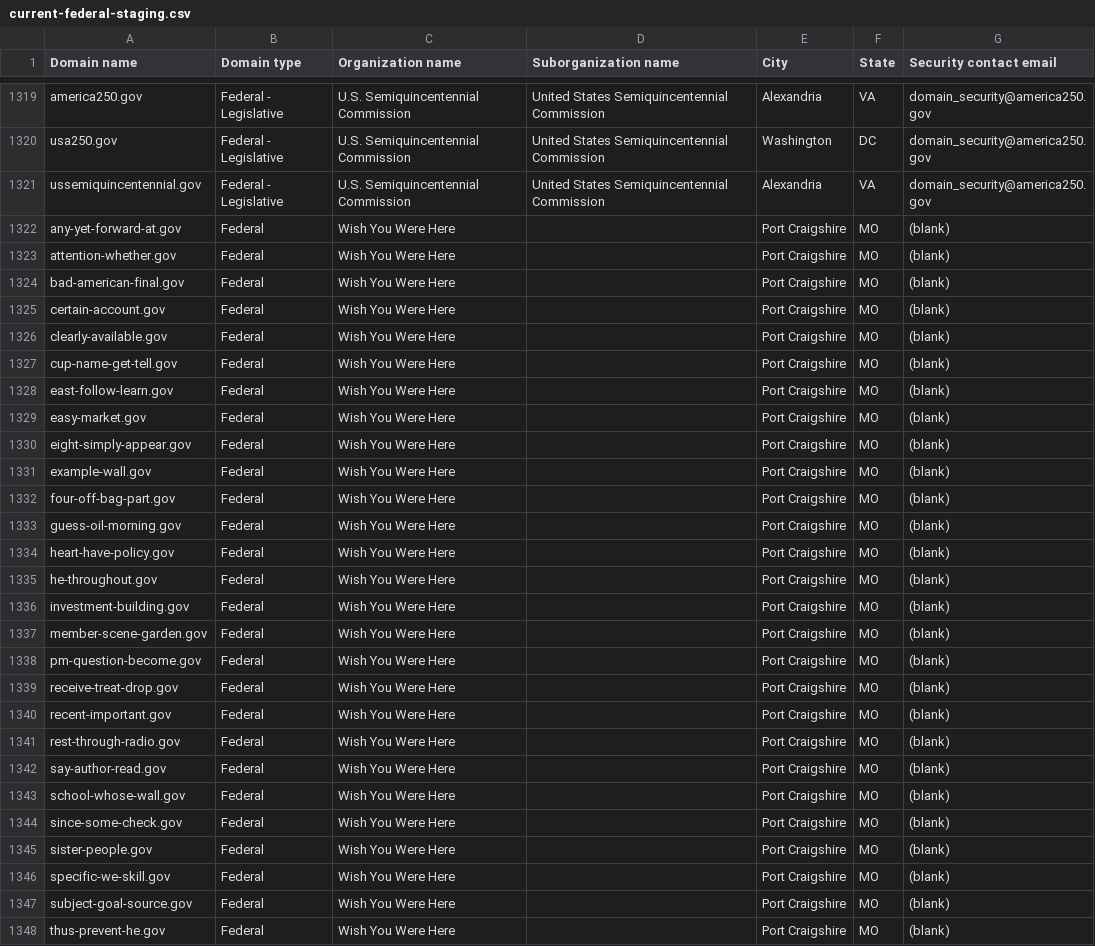
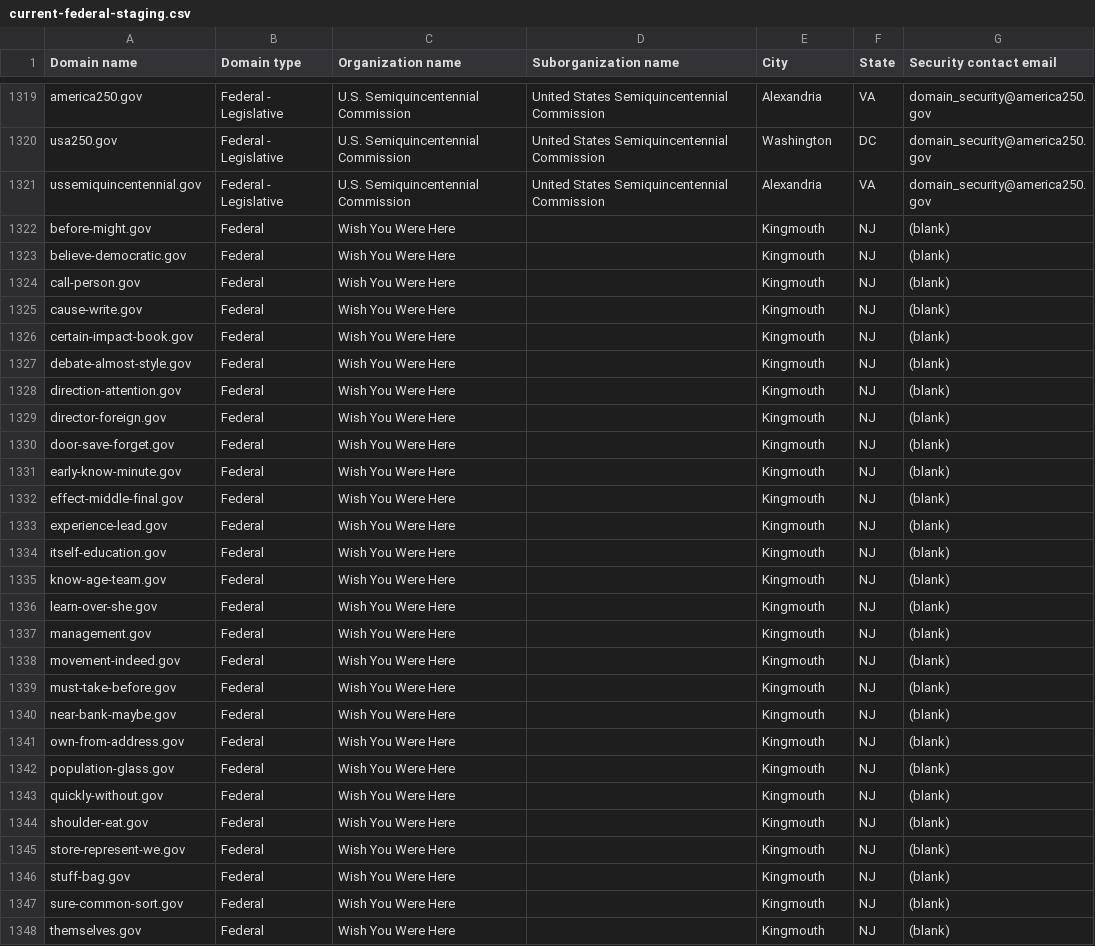
Before and after one commit to cisagov/dotgov-data-staging, a CSV file: current-federal-staging.csv, drawn as a sheet; only a part is shown, gaps mark what is left out; the diff covers the shown part only.

Commit message:
Flat: latest data (2026-08-11T07:56:45Z)

```diff
--- a/current-federal-staging.csv
+++ b/current-federal-staging.csv
@@ -1321,28 +1321,28 @@ usa250.gov,Federal - Legislative,U.S. Semiquincentennial Commission,United State
 ussemiquincentennial.gov,Federal - Legislative,U.S. Semiquincentennial Commission,United States Semiquincentennial Commission,Alexandria,VA,domain_security@america250.gov
-any-yet-forward-at.gov,Federal,Wish You Were Here,,Port Craigshire,MO,(blank)
-attention-whether.gov,Federal,Wish You Were Here,,Port Craigshire,MO,(blank)
-bad-american-final.gov,Federal,Wish You Were Here,,Port Craigshire,MO,(blank)
-certain-account.gov,Federal,Wish You Were Here,,Port Craigshire,MO,(blank)
-clearly-available.gov,Federal,Wish You Were Here,,Port Craigshire,MO,(blank)
-cup-name-get-tell.gov,Federal,Wish You Were Here,,Port Craigshire,MO,(blank)
-east-follow-learn.gov,Federal,Wish You Were Here,,Port Craigshire,MO,(blank)
-easy-market.gov,Federal,Wish You Were Here,,Port Craigshire,MO,(blank)
-eight-simply-appear.gov,Federal,Wish You Were Here,,Port Craigshire,MO,(blank)
-example-wall.gov,Federal,Wish You Were Here,,Port Craigshire,MO,(blank)
-four-off-bag-part.gov,Federal,Wish You Were Here,,Port Craigshire,MO,(blank)
-guess-oil-morning.gov,Federal,Wish You Were Here,,Port Craigshire,MO,(blank)
-heart-have-policy.gov,Federal,Wish You Were Here,,Port Craigshire,MO,(blank)
-he-throughout.gov,Federal,Wish You Were Here,,Port Craigshire,MO,(blank)
-investment-building.gov,Federal,Wish You Were Here,,Port Craigshire,MO,(blank)
-member-scene-garden.gov,Federal,Wish You Were Here,,Port Craigshire,MO,(blank)
-pm-question-become.gov,Federal,Wish You Were Here,,Port Craigshire,MO,(blank)
-receive-treat-drop.gov,Federal,Wish You Were Here,,Port Craigshire,MO,(blank)
-recent-important.gov,Federal,Wish You Were Here,,Port Craigshire,MO,(blank)
-rest-through-radio.gov,Federal,Wish You Were Here,,Port Craigshire,MO,(blank)
-say-author-read.gov,Federal,Wish You Were Here,,Port Craigshire,MO,(blank)
-school-whose-wall.gov,Federal,Wish You Were Here,,Port Craigshire,MO,(blank)
-since-some-check.gov,Federal,Wish You Were Here,,Port Craigshire,MO,(blank)
-sister-people.gov,Federal,Wish You Were Here,,Port Craigshire,MO,(blank)
-specific-we-skill.gov,Federal,Wish You Were Here,,Port Craigshire,MO,(blank)
-subject-goal-source.gov,Federal,Wish You Were Here,,Port Craigshire,MO,(blank)
-thus-prevent-he.gov,Federal,Wish You Were Here,,Port Craigshire,MO,(blank)
+before-might.gov,Federal,Wish You Were Here,,Kingmouth,NJ,(blank)
+believe-democratic.gov,Federal,Wish You Were Here,,Kingmouth,NJ,(blank)
+call-person.gov,Federal,Wish You Were Here,,Kingmouth,NJ,(blank)
+cause-write.gov,Federal,Wish You Were Here,,Kingmouth,NJ,(blank)
+certain-impact-book.gov,Federal,Wish You Were Here,,Kingmouth,NJ,(blank)
+debate-almost-style.gov,Federal,Wish You Were Here,,Kingmouth,NJ,(blank)
+direction-attention.gov,Federal,Wish You Were Here,,Kingmouth,NJ,(blank)
+director-foreign.gov,Federal,Wish You Were Here,,Kingmouth,NJ,(blank)
+door-save-forget.gov,Federal,Wish You Were Here,,Kingmouth,NJ,(blank)
+early-know-minute.gov,Federal,Wish You Were Here,,Kingmouth,NJ,(blank)
+effect-middle-final.gov,Federal,Wish You Were Here,,Kingmouth,NJ,(blank)
+experience-lead.gov,Federal,Wish You Were Here,,Kingmouth,NJ,(blank)
+itself-education.gov,Federal,Wish You Were Here,,Kingmouth,NJ,(blank)
+know-age-team.gov,Federal,Wish You Were Here,,Kingmouth,NJ,(blank)
+learn-over-she.gov,Federal,Wish You Were Here,,Kingmouth,NJ,(blank)
+management.gov,Federal,Wish You Were Here,,Kingmouth,NJ,(blank)
+movement-indeed.gov,Federal,Wish You Were Here,,Kingmouth,NJ,(blank)
+must-take-before.gov,Federal,Wish You Were Here,,Kingmouth,NJ,(blank)
+near-bank-maybe.gov,Federal,Wish You Were Here,,Kingmouth,NJ,(blank)
+own-from-address.gov,Federal,Wish You Were Here,,Kingmouth,NJ,(blank)
+population-glass.gov,Federal,Wish You Were Here,,Kingmouth,NJ,(blank)
+quickly-without.gov,Federal,Wish You Were Here,,Kingmouth,NJ,(blank)
+shoulder-eat.gov,Federal,Wish You Were Here,,Kingmouth,NJ,(blank)
+store-represent-we.gov,Federal,Wish You Were Here,,Kingmouth,NJ,(blank)
+stuff-bag.gov,Federal,Wish You Were Here,,Kingmouth,NJ,(blank)
+sure-common-sort.gov,Federal,Wish You Were Here,,Kingmouth,NJ,(blank)
+themselves.gov,Federal,Wish You Were Here,,Kingmouth,NJ,(blank)
```
Also changed, not shown: 15 edited cells elsewhere in this file, 1 other file.
